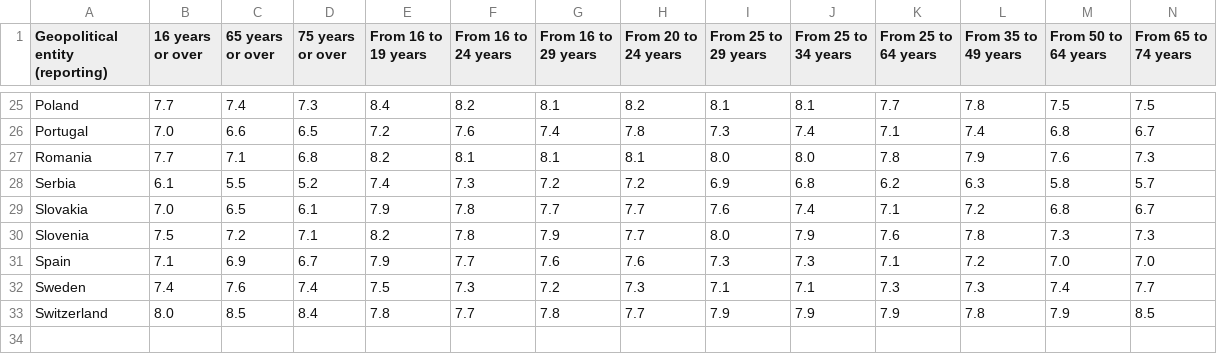
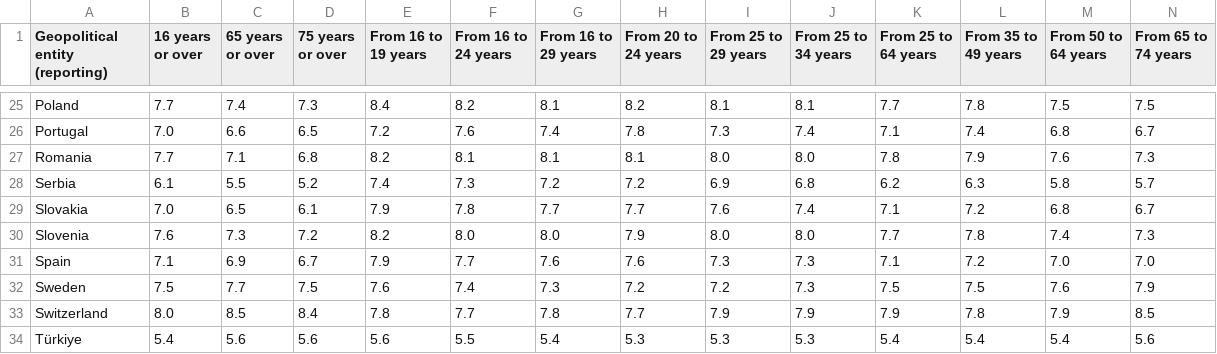
Before and after one commit to Qery-Data/Life-Satisfaction-Europe, a CSV file: data/Eurostat_Life_Satisfaction_Overall_Age_Total.csv, drawn as a sheet; only a part is shown, gaps mark what is left out; the diff covers the shown part only.

Commit message:
Latest data: 2024-05-14-12-33-35

```diff
--- a/data/Eurostat_Life_Satisfaction_Overall_Age_Total.csv
+++ b/data/Eurostat_Life_Satisfaction_Overall_Age_Total.csv
@@ -29,5 +29,6 @@ Serbia,6.1,5.5,5.2,7.4,7.3,7.2,7.2,6.9,6.8,6.2,6.3,5.8,5.7
 Slovakia,7.0,6.5,6.1,7.9,7.8,7.7,7.7,7.6,7.4,7.1,7.2,6.8,6.7
-Slovenia,7.5,7.2,7.1,8.2,7.8,7.9,7.7,8.0,7.9,7.6,7.8,7.3,7.3
+Slovenia,7.6,7.3,7.2,8.2,8.0,8.0,7.9,8.0,8.0,7.7,7.8,7.4,7.3
 Spain,7.1,6.9,6.7,7.9,7.7,7.6,7.6,7.3,7.3,7.1,7.2,7.0,7.0
-Sweden,7.4,7.6,7.4,7.5,7.3,7.2,7.3,7.1,7.1,7.3,7.3,7.4,7.7
+Sweden,7.5,7.7,7.5,7.6,7.4,7.3,7.2,7.2,7.3,7.5,7.5,7.6,7.9
 Switzerland,8.0,8.5,8.4,7.8,7.7,7.8,7.7,7.9,7.9,7.9,7.8,7.9,8.5
+Türkiye,5.4,5.6,5.6,5.6,5.5,5.4,5.3,5.3,5.3,5.4,5.4,5.4,5.6
```
Also changed, not shown: 52 edited cells elsewhere in this file, data/Eurostat_Life_Satisfaction_Overall_Age_Old.csv, data/Eurostat_Life_Satisfaction_Overall_Education.csv, 8 other files.
